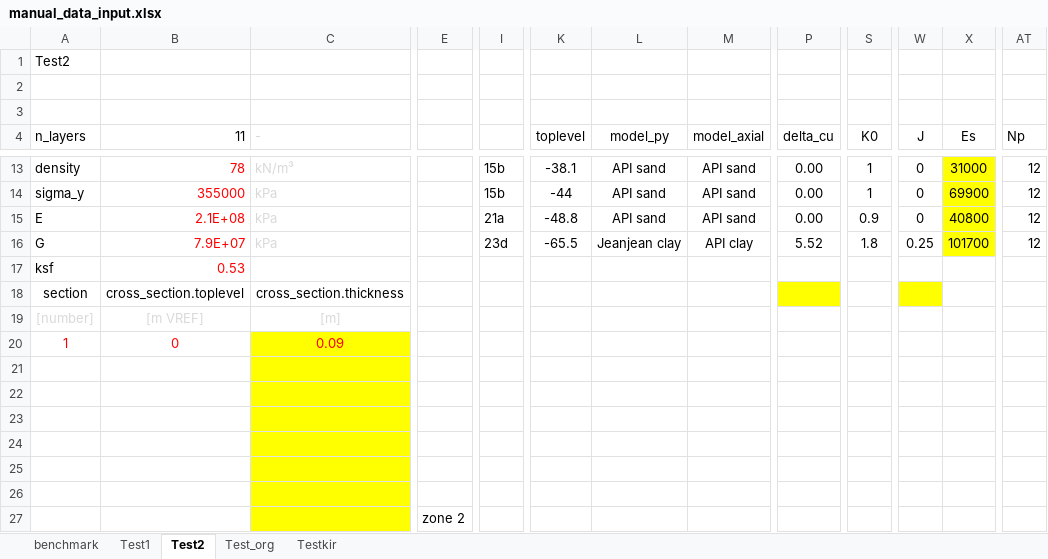
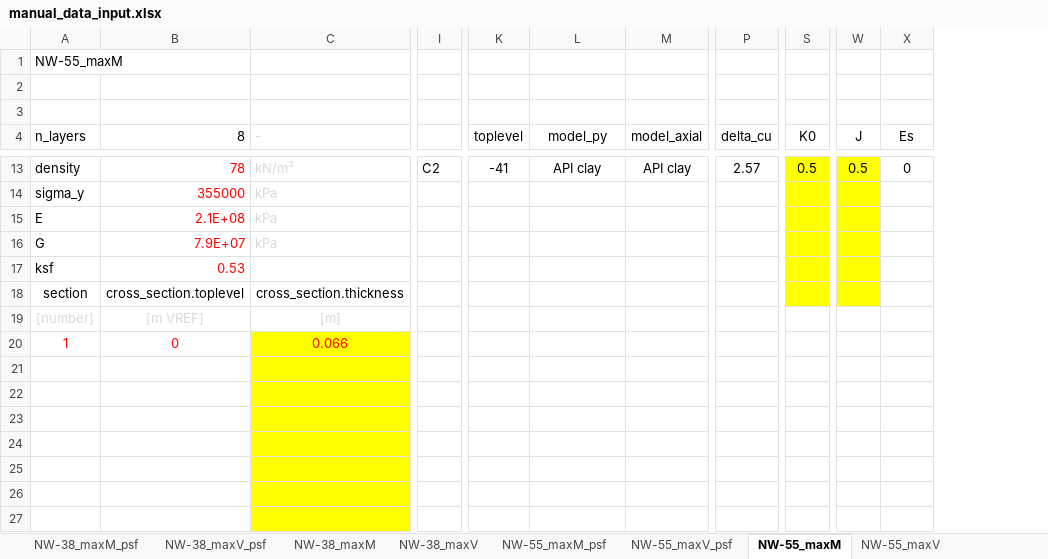
Before and after one commit to Shashlik-King/Washington, an Excel workbook: input/manual_data_input.xlsx, sheet NW-55_maxM, drawn as a sheet; only a part is shown, gaps mark what is left out; values as stored, in another font and other column widths than the file's, no borders; charts and pictures and conditional formats not drawn; removed rows and columns are numbered as before the commit, all else as after; rows hold the shown columns only; the diff covers the shown part only; the diff names each change by its address in the sheet, - before the commit and + after, or states it on an @@ line.

```diff
--- a/input/manual_data_input.xlsx (sheet NW-55_maxM)
+++ b/input/manual_data_input.xlsx (sheet NW-55_maxM)
-sheet tab: benchmark
+sheet tab: NW-38_maxM_psf
-sheet tab: Test2
+sheet tab: NW-55_maxM
-sheet tab: Test_org
+sheet tab: NW-55_maxM_psf
-sheet tab: Testkir
+sheet tab: NW-55_maxV_psf
-sheet tab: Test1
+sheet tab: NW-38_maxV_psf
+sheet tab: NW-38_maxM
+sheet tab: NW-38_maxV
+sheet tab: NW-55_maxV
@@ sheet tab order changed: NW-38_maxM_psf | NW-38_maxV_psf | NW-38_maxM | NW-38_maxV | NW-55_maxM_psf | NW-55_maxV_psf | NW-55_maxM | NW-55_maxV @@
-column E, row 27: zone 2
-column I, row 13: 15b
+column I, row 13: C2
-column AT (Np), row 13: 12
-A1 (n_layers): Test2
+A1 (n_layers): NW-55_maxM
-B4: 11
+B4: 8
-K13 (toplevel): -38.1
+K13 (toplevel): -41
-L13 (model_py): API sand
+L13 (model_py): API clay
-M13 (model_axial): API sand
+M13 (model_axial): API clay
-P13 (delta_cu): 0.00
+P13 (delta_cu): 2.57
-S13 fill: none
+S13 fill: #FFFF00
-S13 (K0): 1
+S13 (K0): 0.5
-W13 fill: none
+W13 fill: #FFFF00
-W13 (J): 0
+W13 (J): 0.5
-X13 fill: #FFFF00
+X13 fill: none
-X13 (Es): 31000
+X13 (Es): 0
-row 14: sigma_y | 355000 | kPa |  | 15b | -44 | API sand | API sand | 0.00 | 1 | 0 | 69900 | 12
-row 15: E | 2.1E+08 | kPa |  | 21a | -48.8 | API sand | API sand | 0.00 | 0.9 | 0 | 40800 | 12
-row 16: G | 7.9E+07 | kPa |  | 23d | -65.5 | Jeanjean clay | API clay | 5.52 | 1.8 | 0.25 | 101700 | 12
+row 14: sigma_y | 355000 | kPa
+row 15: E | 2.1E+08 | kPa
+row 16: G | 7.9E+07 | kPa
-S17:S18 fill: none
+S17:S18 fill: #FFFF00
-W17 fill: none
+W17 fill: #FFFF00
-P18 fill: #FFFF00
+P18 fill: none
-C20 (-): 0.09
+C20 (-): 0.066
```
Also changed, not shown: 9 added rows, 1 added column, 134 edited cells and cell formats elsewhere in this sheet, sheet NW-38_maxM_psf, sheet NW-55_maxV_psf, sheet NW-55_maxM_psf, other sheet tabs, charts or pictures.
